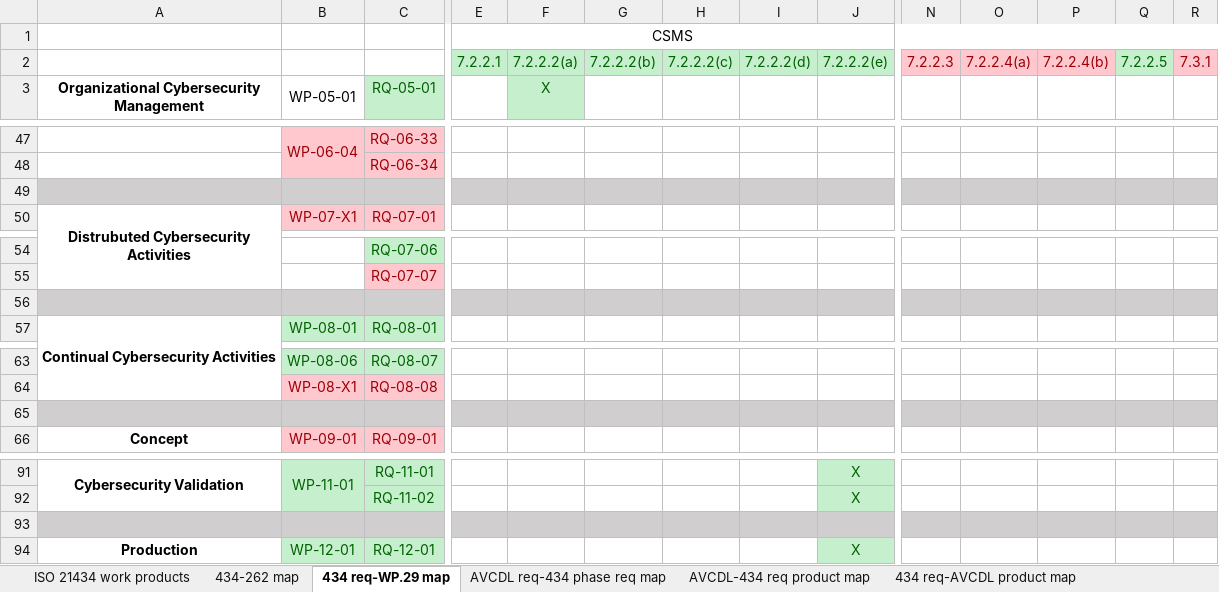
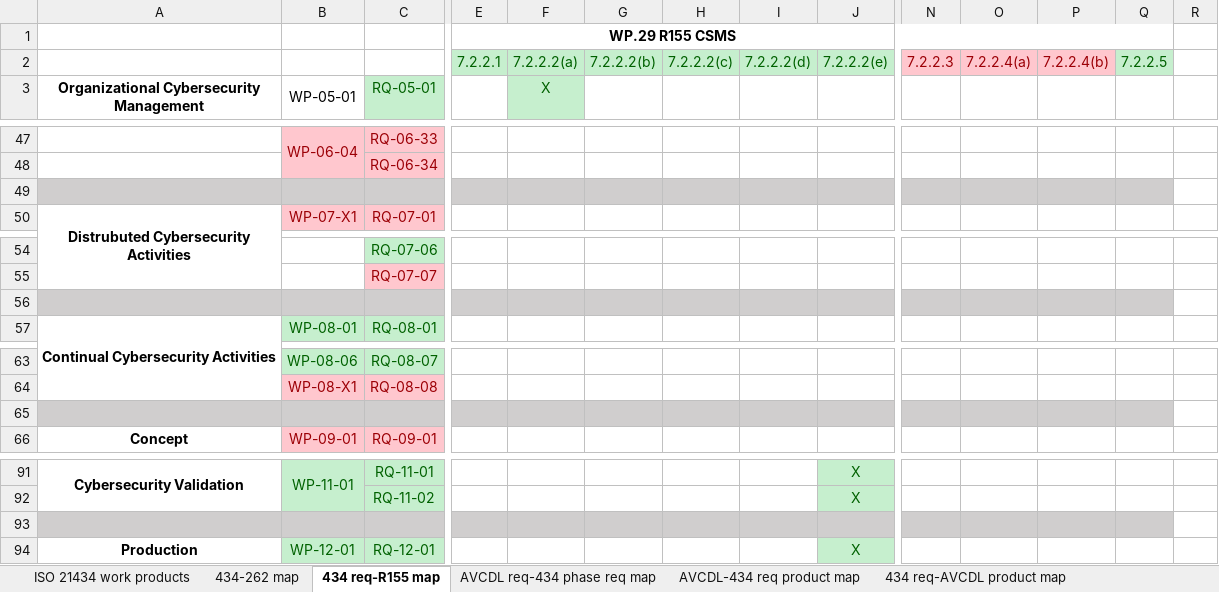
Before and after one commit to nutonomy/AVCDL, an Excel workbook: distribution/reference_documents/working_material/AVCDL mappings.xlsx, sheet 434 req-R155 map, drawn as a sheet; only a part is shown, gaps mark what is left out; values as stored, in another font and other column widths than the file's, no borders; the diff covers the shown part only; the diff names each change by its address in the sheet, - before the commit and + after, or states it on an @@ line.

```diff
--- a/distribution/reference_documents/working_material/AVCDL mappings.xlsx (sheet 434 req-R155 map)
+++ b/distribution/reference_documents/working_material/AVCDL mappings.xlsx (sheet 434 req-R155 map)
-sheet tab: 434 req-WP.29 map
+sheet tab: 434 req-R155 map
-E1: CSMS
+E1: WP.29 R155 CSMS
-E1 bold: off
+E1 bold: on
-E1:R1 merged
+E1:Q1 merged
-R2: 7.3.1
+R2: (empty)
-R2 fill: #FFC7CE
+R2 fill: none
-R49 fill: #D0CECE
+R49 fill: none
-R56 fill: #D0CECE
+R56 fill: none
-R65 fill: #D0CECE
+R65 fill: none
-R93 fill: #D0CECE
+R93 fill: none
```
Also changed, not shown: cell formats elsewhere in this sheet, sheet R155-AVCDL product map, sheet 262-AVCDL product map, sheet 434 req-AVCDL product map, other sheet tabs, source/reference_documents/working_material/AVCDL mappings.xlsx, 4 other files.
